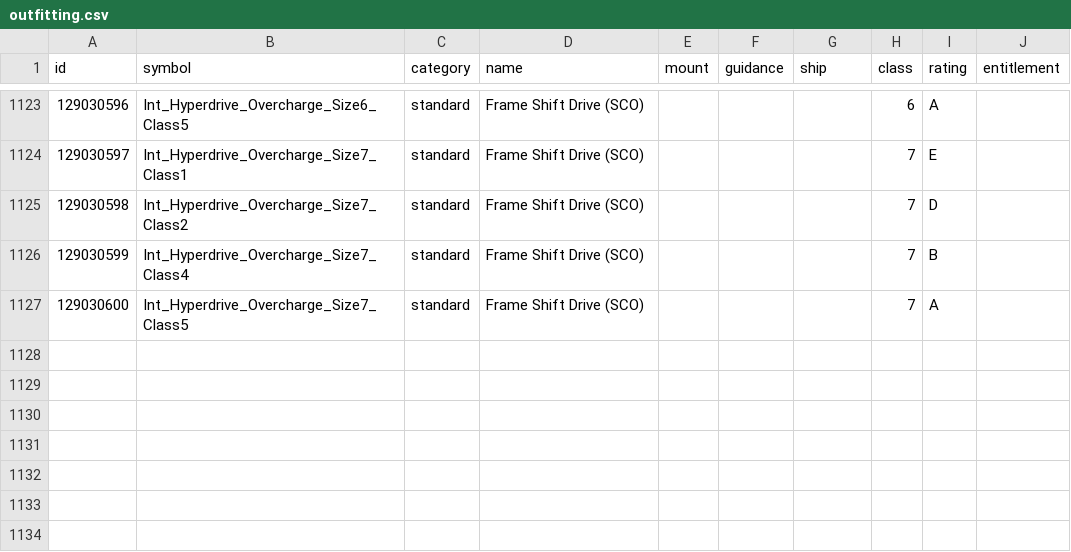
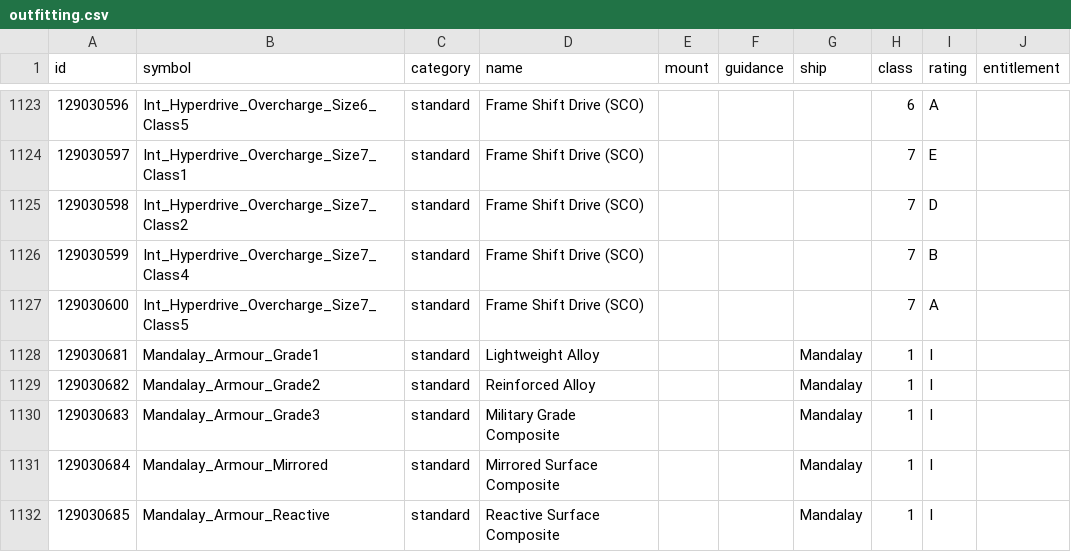
Before and after one commit to bgol/FDevIDs, a CSV file: outfitting.csv, drawn as a sheet; only a part is shown, gaps mark what is left out.

Commit message:
Mandalay with Armour (ED: Odyssey Update 19)

```diff
--- a/outfitting.csv
+++ b/outfitting.csv
@@ -1127 +1127,6 @@ id,symbol,category,name,mount,guidance,ship,class,rating,entitlement
 129030600,Int_Hyperdrive_Overcharge_Size7_Class5,standard,Frame Shift Drive (SCO),,,,7,A,
+129030681,Mandalay_Armour_Grade1,standard,Lightweight Alloy,,,Mandalay,1,I,
+129030682,Mandalay_Armour_Grade2,standard,Reinforced Alloy,,,Mandalay,1,I,
+129030683,Mandalay_Armour_Grade3,standard,Military Grade Composite,,,Mandalay,1,I,
+129030684,Mandalay_Armour_Mirrored,standard,Mirrored Surface Composite,,,Mandalay,1,I,
+129030685,Mandalay_Armour_Reactive,standard,Reactive Surface Composite,,,Mandalay,1,I,
```
Also changed, not shown: shipyard.csv.
